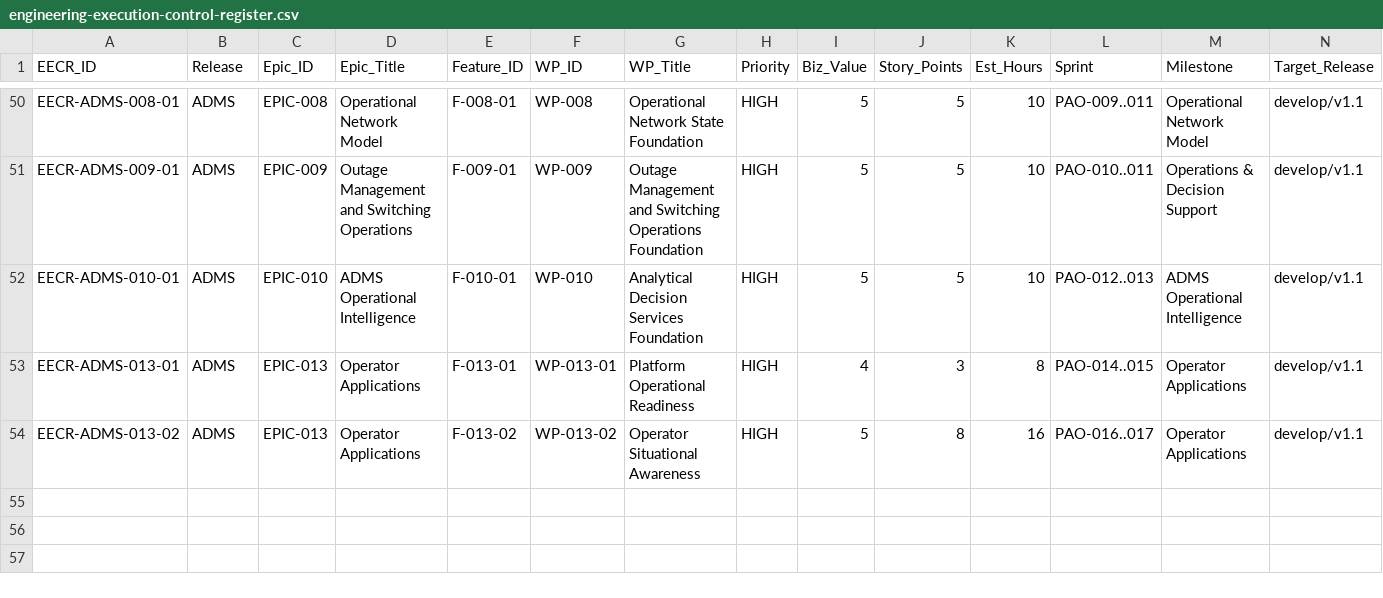
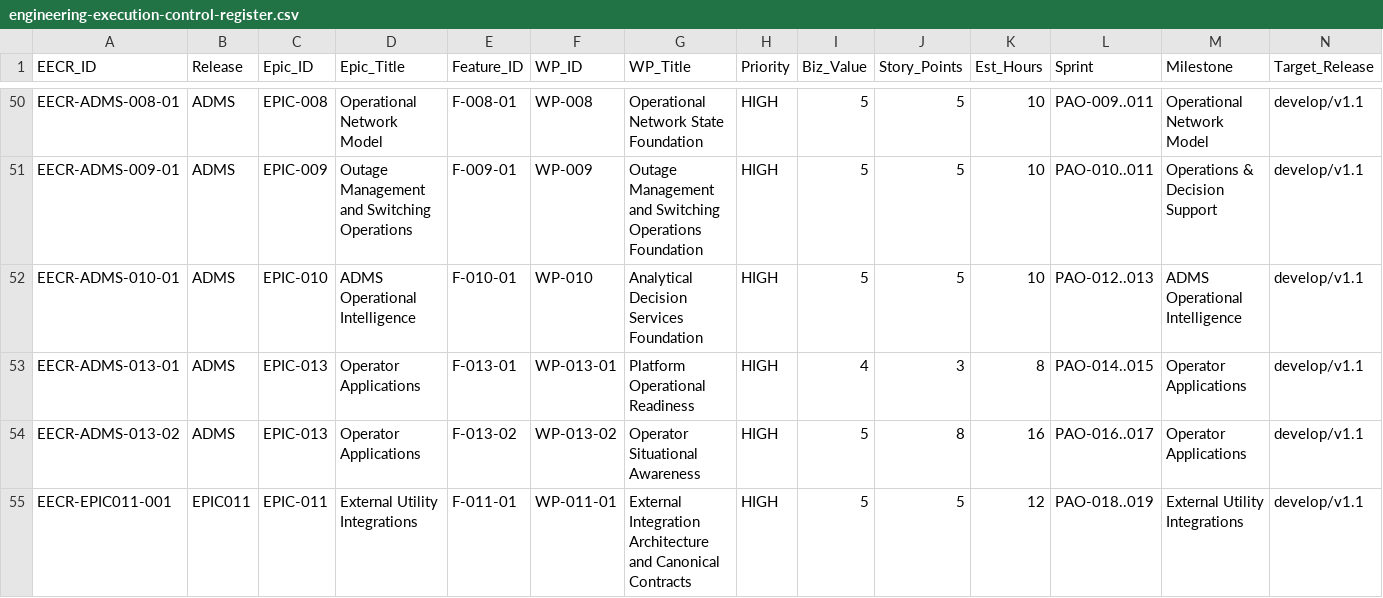
Before and after one commit to emmanoff-sys/diep-lab, a CSV file: engineering/governance/EECR/engineering-execution-control-register.csv, drawn as a sheet; only a part is shown, gaps mark what is left out; rows hold the shown columns only; the diff names each change by its address in the sheet, - before the commit and + after, or states it on an @@ line.

```diff
--- a/engineering/governance/EECR/engineering-execution-control-register.csv
+++ b/engineering/governance/EECR/engineering-execution-control-register.csv
+row 55: EECR-EPIC011-001 | EPIC011 | EPIC-011 | External Utility Integrations | F-011-01 | WP-011-01 | External Integration Architecture and Canonical Contracts | HIGH | 5 | 5 | 12 | PAO-018..019 | External Utility Integrations | develop/v1.1
```
Also changed, not shown: 9 other files.
